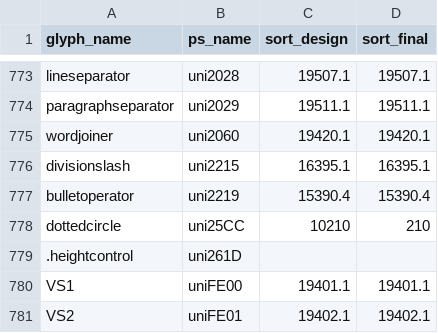
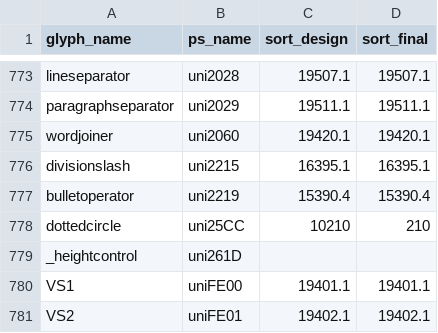
Before and after one commit to silnrsi/font-bjcree, a CSV file: source/glyph_data.csv, drawn as a sheet; only a part is shown, gaps mark what is left out.

```diff
--- a/source/glyph_data.csv
+++ b/source/glyph_data.csv
@@ -778,3 +778,3 @@ bulletoperator,uni2219,15390.4,15390.4
 dottedcircle,uni25CC,10210,210
-.heightcontrol,uni261D,,
+_heightcontrol,uni261D,,
 VS1,uniFE00,19401.1,19401.1
```
Also changed, not shown: 43 other files.
